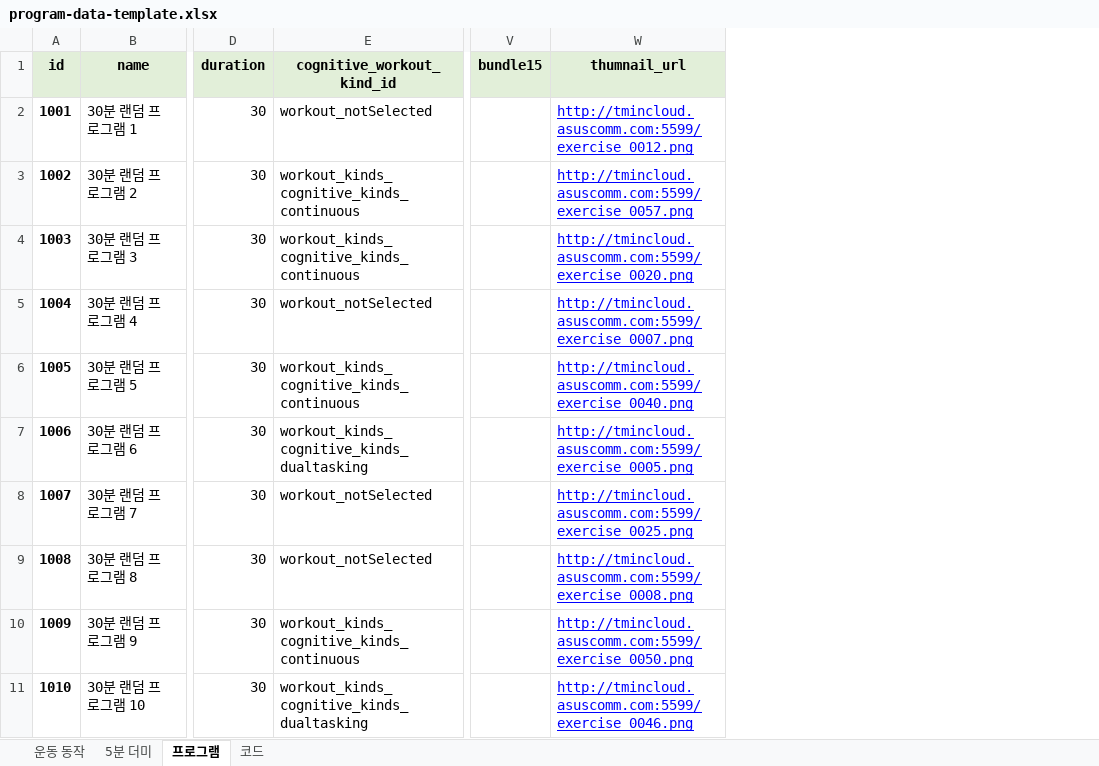
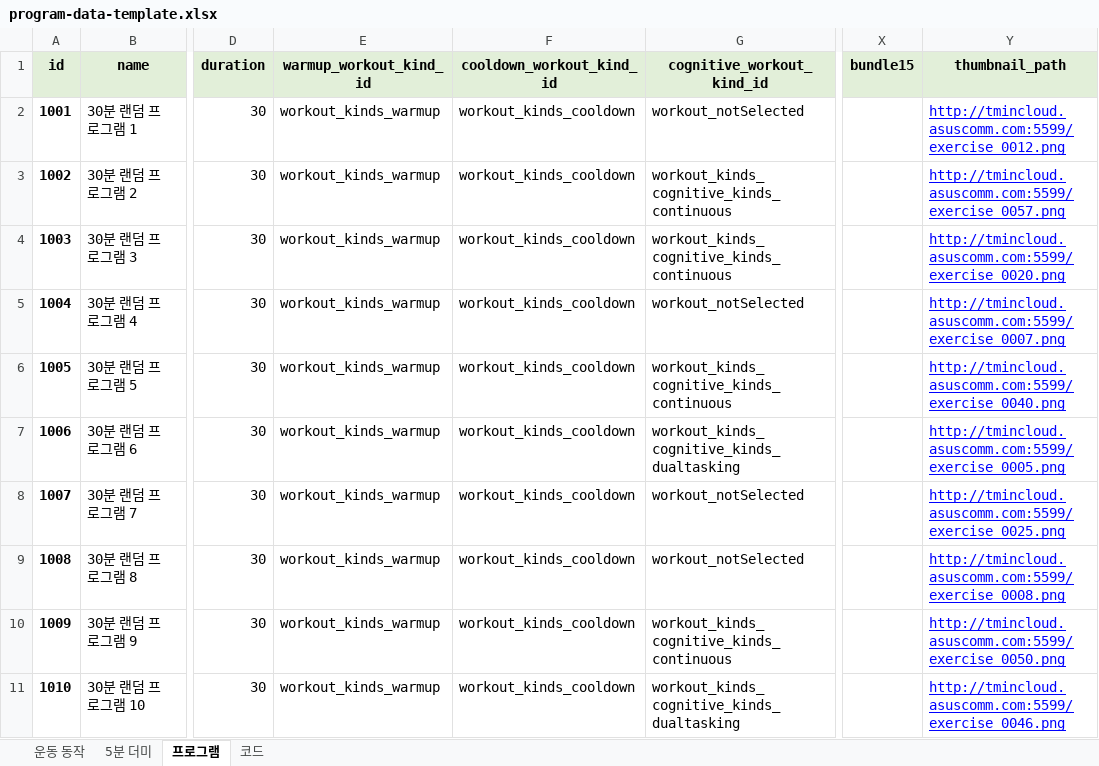
Before and after one commit to Team-Senifit/was, an Excel workbook: was/src/main/resources/program-data-template.xlsx, sheet 프로그램, drawn as a sheet; only a part is shown, gaps mark what is left out; values as stored, in another font and other column widths than the file's, no borders; charts and pictures not drawn; addresses are those after the commit; the diff names each change by its address in the sheet, - before the commit and + after, or states it on an @@ line.

Commit message:
MLFM-59 feat: program crud 추가 (생성은 아직 수동)

```diff
--- a/was/src/main/resources/program-data-template.xlsx (sheet 프로그램)
+++ b/was/src/main/resources/program-data-template.xlsx (sheet 프로그램)
+column E (warmup_workout_kind_id), rows 2-11: all workout_kinds_warmup
+column F (cooldown_workout_kind_id), rows 2-11: all workout_kinds_cooldown
-Y1: thumnail_url
+Y1: thumbnail_path
```
Also changed, not shown: charts or pictures, 19 other files.
